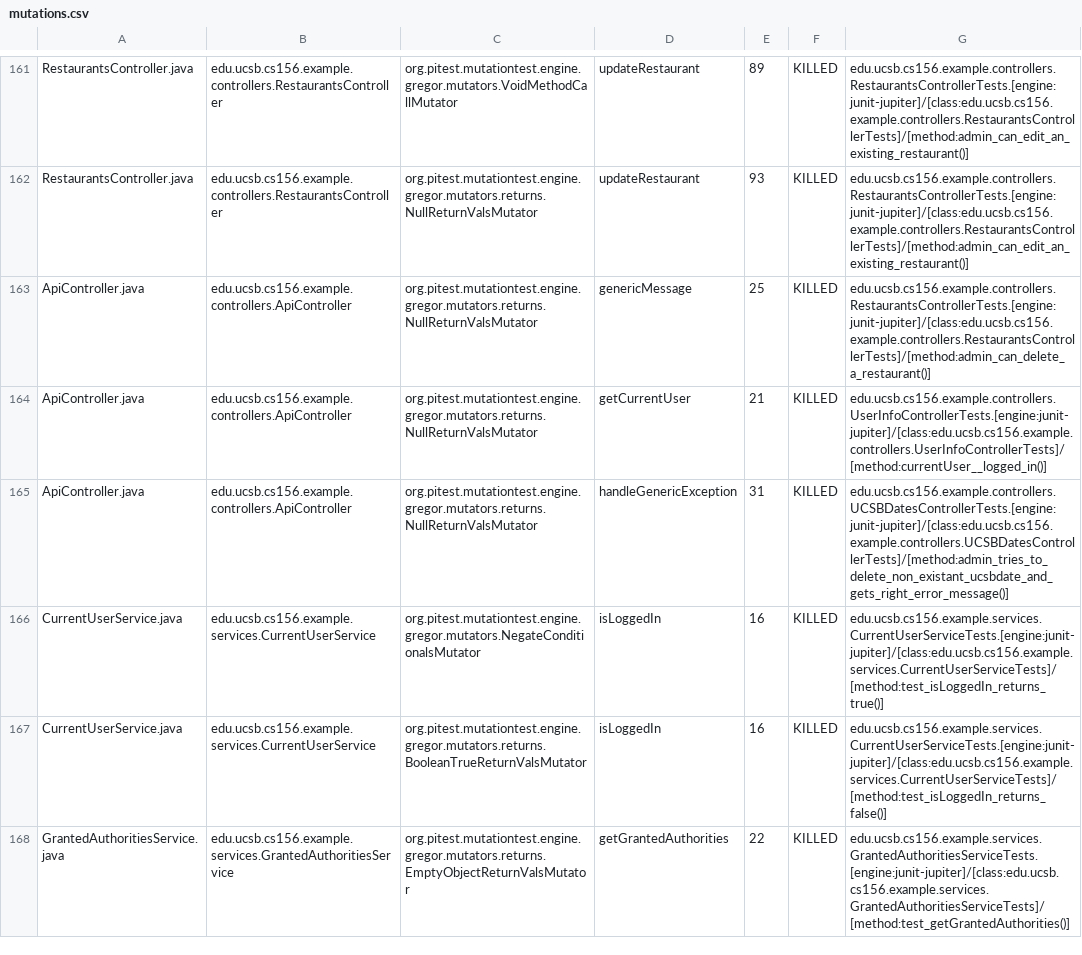
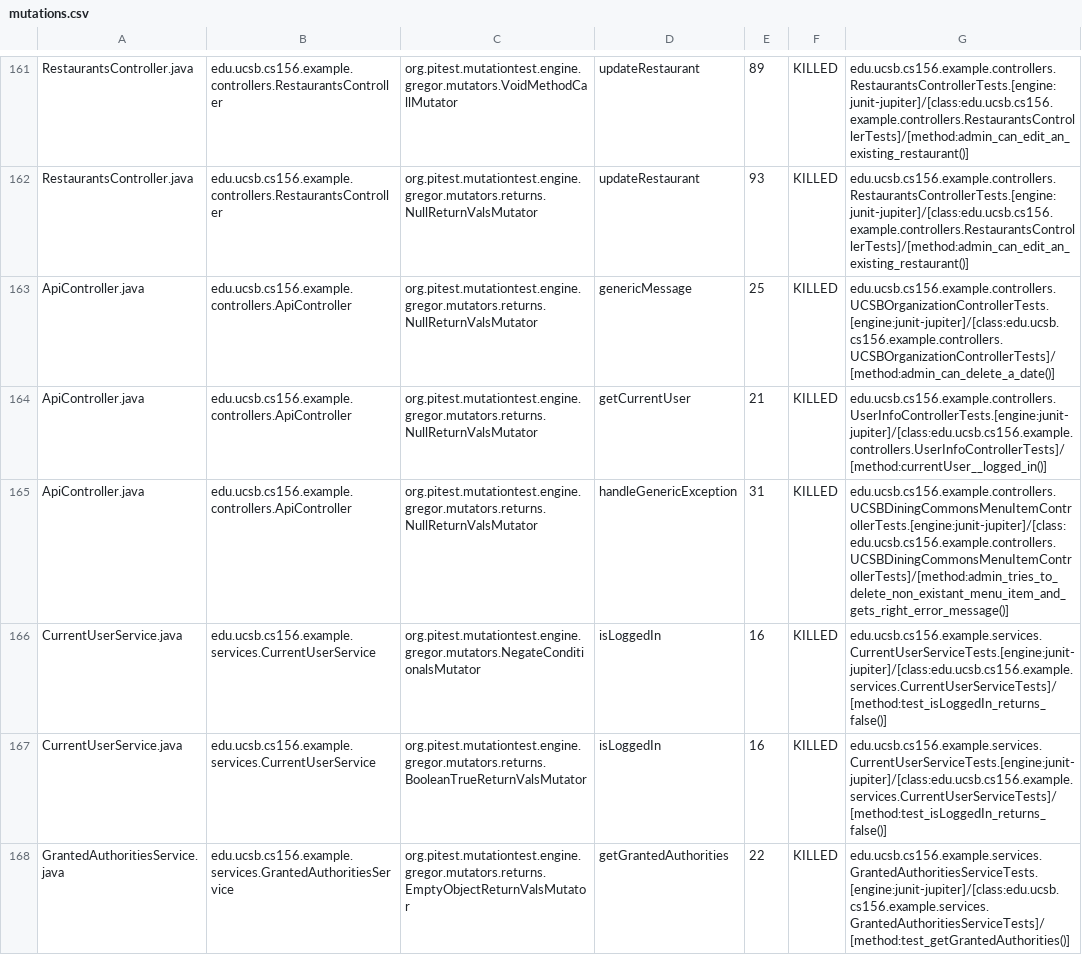
Before and after one commit to ucsb-cs156-f23/team03-f23-7pm-3, a CSV file: prs/115/pitest/mutations.csv, drawn as a sheet; only a part is shown, gaps mark what is left out.

Commit message:
Deploying to gh-pages from @ ucsb-cs156-f23/team03-f23-7pm-3@36051f7fc0da83a5cf19588bdaa24857a8edd552 🚀

```diff
--- a/prs/115/pitest/mutations.csv
+++ b/prs/115/pitest/mutations.csv
@@ -162,6 +162,6 @@ RestaurantsController.java,edu.ucsb.cs156.example.controllers.RestaurantsControl
 RestaurantsController.java,edu.ucsb.cs156.example.controllers.RestaurantsController,org.pitest.mutationtest.engine.gregor.mutators.returns.NullReturnValsMutator,updateRestaurant,93,KILLED,edu.ucsb.cs156.example.controllers.RestaurantsControllerTests.[engine:junit-jupiter]/[class:edu.ucsb.cs156.example.controllers.RestaurantsControllerTests]/[method:admin_can_edit_an_existing_restaurant()]
-ApiController.java,edu.ucsb.cs156.example.controllers.ApiController,org.pitest.mutationtest.engine.gregor.mutators.returns.NullReturnValsMutator,genericMessage,25,KILLED,edu.ucsb.cs156.example.controllers.RestaurantsControllerTests.[engine:junit-jupiter]/[class:edu.ucsb.cs156.example.controllers.RestaurantsControllerTests]/[method:admin_can_delete_a_restaurant()]
+ApiController.java,edu.ucsb.cs156.example.controllers.ApiController,org.pitest.mutationtest.engine.gregor.mutators.returns.NullReturnValsMutator,genericMessage,25,KILLED,edu.ucsb.cs156.example.controllers.UCSBOrganizationControllerTests.[engine:junit-jupiter]/[class:edu.ucsb.cs156.example.controllers.UCSBOrganizationControllerTests]/[method:admin_can_delete_a_date()]
 ApiController.java,edu.ucsb.cs156.example.controllers.ApiController,org.pitest.mutationtest.engine.gregor.mutators.returns.NullReturnValsMutator,getCurrentUser,21,KILLED,edu.ucsb.cs156.example.controllers.UserInfoControllerTests.[engine:junit-jupiter]/[class:edu.ucsb.cs156.example.controllers.UserInfoControllerTests]/[method:currentUser__logged_in()]
-ApiController.java,edu.ucsb.cs156.example.controllers.ApiController,org.pitest.mutationtest.engine.gregor.mutators.returns.NullReturnValsMutator,handleGenericException,31,KILLED,edu.ucsb.cs156.example.controllers.UCSBDatesControllerTests.[engine:junit-jupiter]/[class:edu.ucsb.cs156.example.controllers.UCSBDatesControllerTests]/[method:admin_tries_to_delete_non_existant_ucsbdate_and_gets_right_error_message()]
-CurrentUserService.java,edu.ucsb.cs156.example.services.CurrentUserService,org.pitest.mutationtest.engine.gregor.mutators.NegateConditionalsMutator,isLoggedIn,16,KILLED,edu.ucsb.cs156.example.services.CurrentUserServiceTests.[engine:junit-jupiter]/[class:edu.ucsb.cs156.example.services.CurrentUserServiceTests]/[method:test_isLoggedIn_returns_true()]
+ApiController.java,edu.ucsb.cs156.example.controllers.ApiController,org.pitest.mutationtest.engine.gregor.mutators.returns.NullReturnValsMutator,handleGenericException,31,KILLED,edu.ucsb.cs156.example.controllers.UCSBDiningCommonsMenuItemControllerTests.[engine:junit-jupiter]/[class:edu.ucsb.cs156.example.controllers.UCSBDiningCommonsMenuItemControllerTests]/[method:admin_tries_to_delete_non_existant_menu_item_and_gets_right_error_message()]
+CurrentUserService.java,edu.ucsb.cs156.example.services.CurrentUserService,org.pitest.mutationtest.engine.gregor.mutators.NegateConditionalsMutator,isLoggedIn,16,KILLED,edu.ucsb.cs156.example.services.CurrentUserServiceTests.[engine:junit-jupiter]/[class:edu.ucsb.cs156.example.services.CurrentUserServiceTests]/[method:test_isLoggedIn_returns_false()]
 CurrentUserService.java,edu.ucsb.cs156.example.services.CurrentUserService,org.pitest.mutationtest.engine.gregor.mutators.returns.BooleanTrueReturnValsMutator,isLoggedIn,16,KILLED,edu.ucsb.cs156.example.services.CurrentUserServiceTests.[engine:junit-jupiter]/[class:edu.ucsb.cs156.example.services.CurrentUserServiceTests]/[method:test_isLoggedIn_returns_false()]
```
Also changed, not shown: 18 other files.
